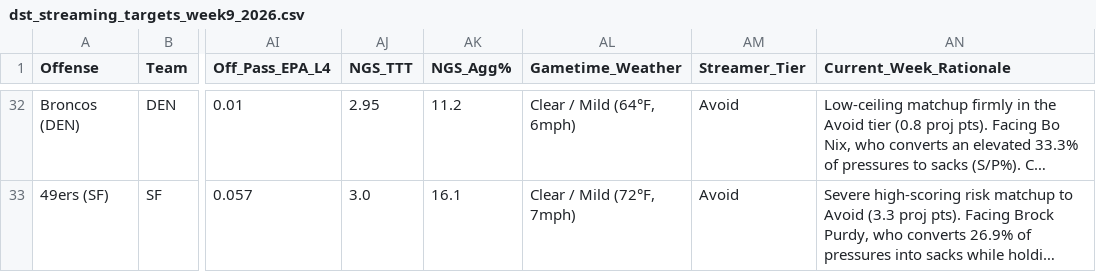
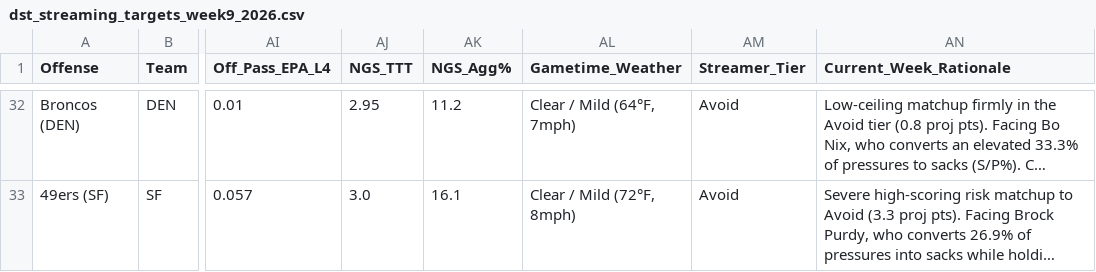
Before and after one commit to paulberman28-code/Fantasy-Football-Defense-Streamer-Tool, a CSV file: dst_streaming_targets_week9_2026.csv, drawn as a sheet; only a part is shown, gaps mark what is left out; long unchanged cells end in …; the diff covers the shown part only; the diff names each change by its address in the sheet, - before the commit and + after, or states it on an @@ line.

```diff
--- a/dst_streaming_targets_week9_2026.csv
+++ b/dst_streaming_targets_week9_2026.csv
-AL32 (Gametime_Weather): Clear / Mild (64°F, 6mph)
+AL32 (Gametime_Weather): Clear / Mild (64°F, 7mph)
-AL33 (Gametime_Weather): Clear / Mild (72°F, 7mph)
+AL33 (Gametime_Weather): Clear / Mild (72°F, 8mph)
```
Also changed, not shown: 32 edited cells elsewhere in this file, dst_streaming_targets_week9_2026_friendly.csv, 10 other files.
